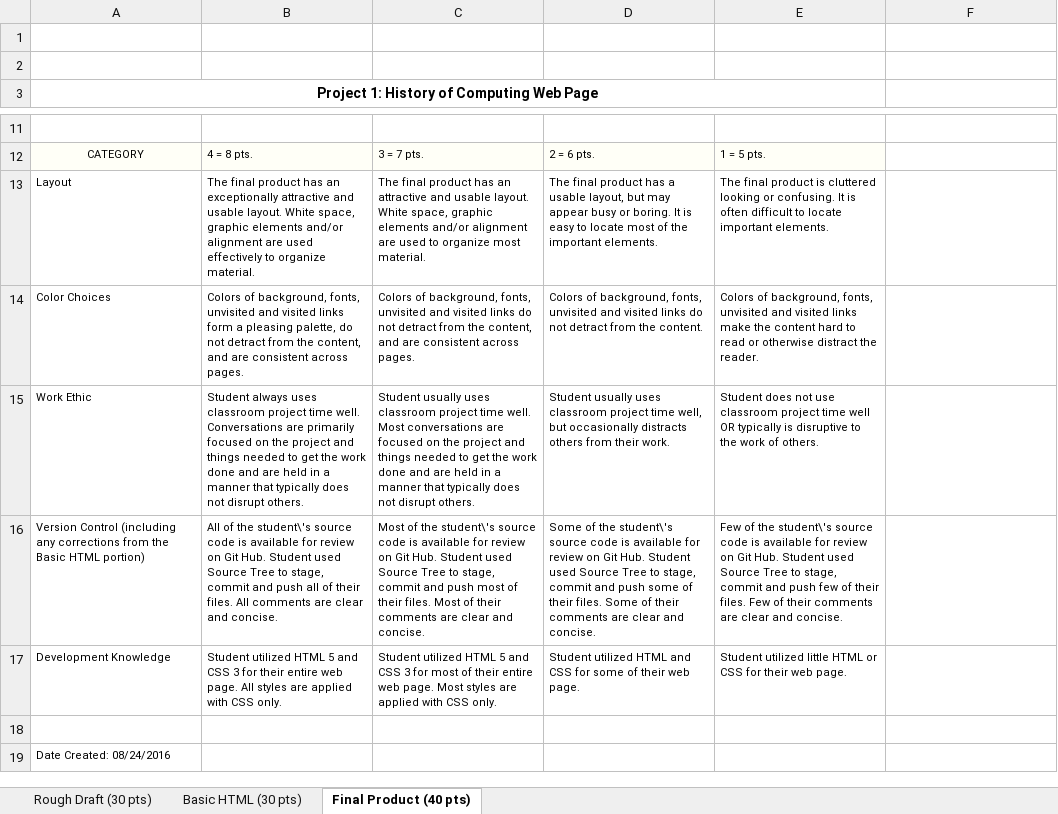
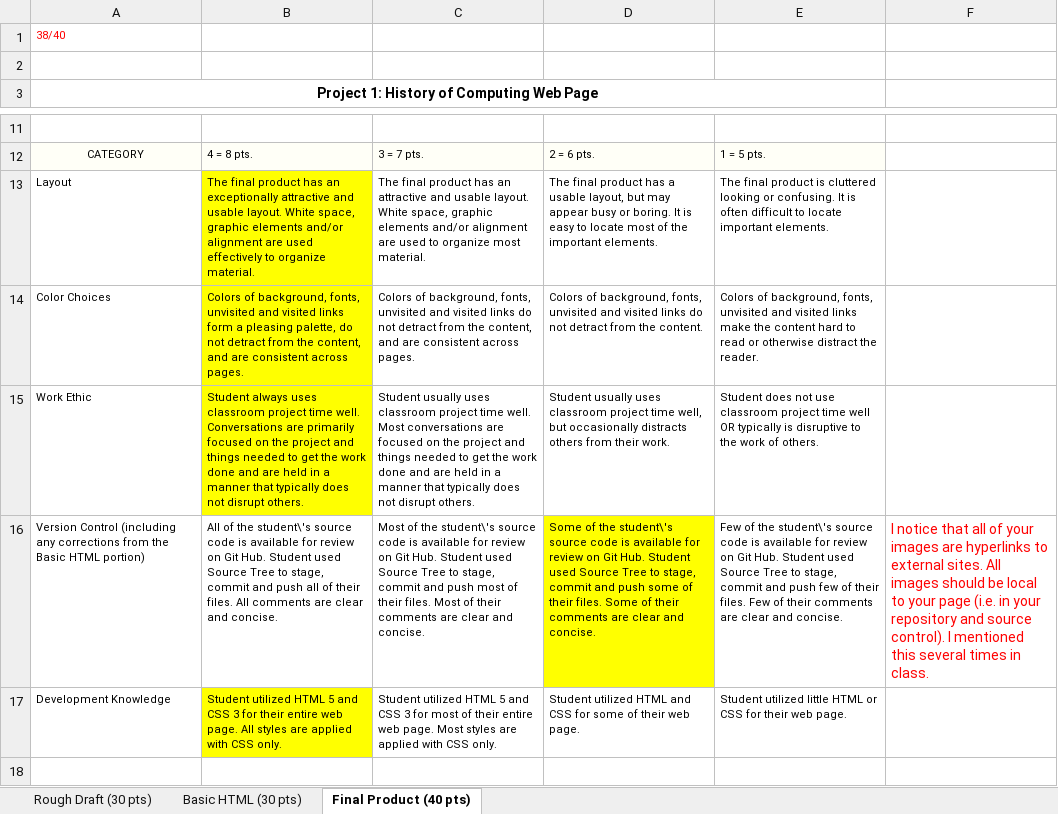
Before and after one commit to haroldbermudez/ComputerHistoryProject, an Excel workbook: Project1Rubric_Bermudez.xlsx, sheet Final Product (40 pts), drawn as a sheet; only a part is shown, gaps mark what is left out; the shorter side is filled out with more unchanged rows; values as stored, in another font and other column widths than the file's, no borders; the diff names each change by its address in the sheet, - before the commit and + after, or states it on an @@ line.

Commit message:
Added final rubric

```diff
--- a/Project1Rubric_Bermudez.xlsx (sheet Final Product (40 pts))
+++ b/Project1Rubric_Bermudez.xlsx (sheet Final Product (40 pts))
-A1: (empty)
+A1: 38/40
-B13:B15 fill: none
+B13:B15 fill: #FFFF00
-D16 fill: none
+D16 fill: #FFFF00
-F16: (empty)
+F16: I notice that all of your images are hyperlinks to external sites. All images should be local to your page (i.e. in your repository and source control). I mentioned this several times in class.
-B17 fill: none
+B17 fill: #FFFF00
```
